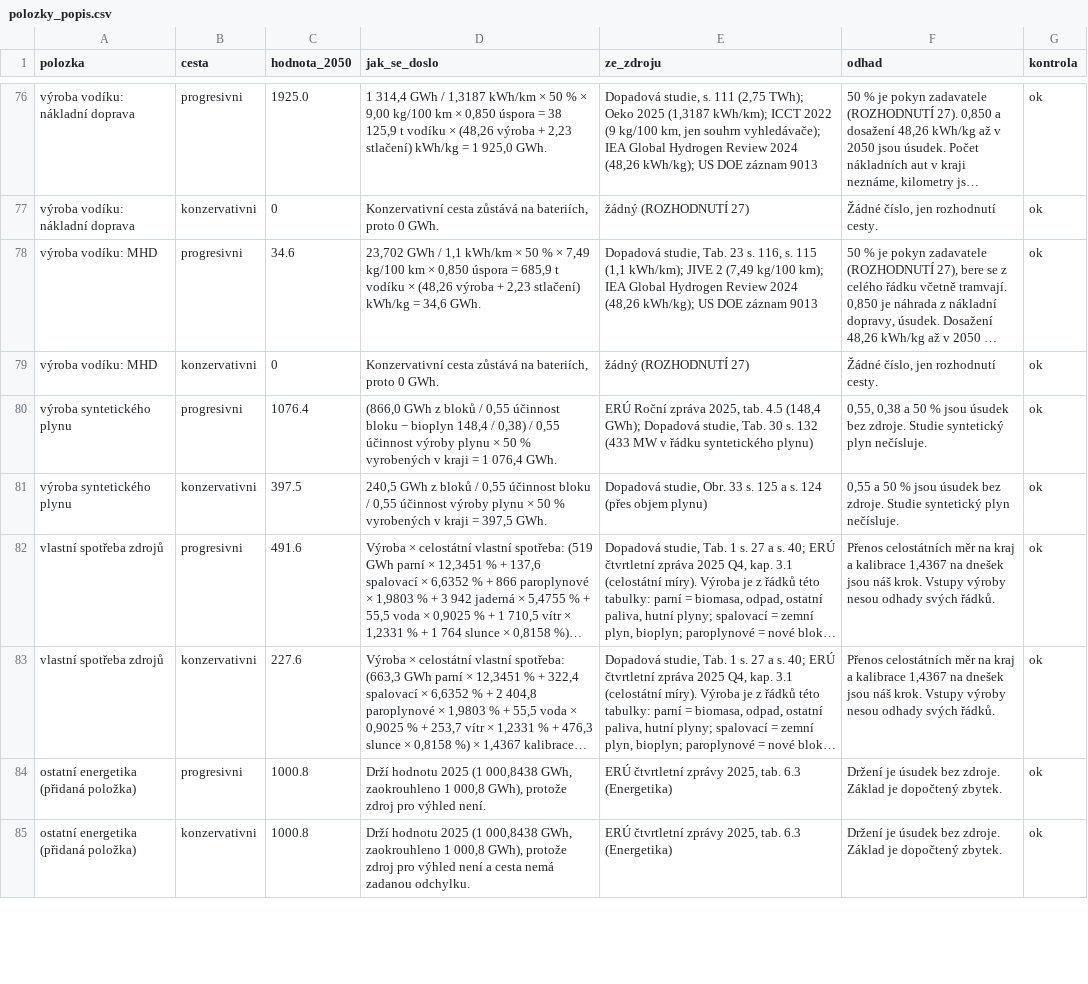
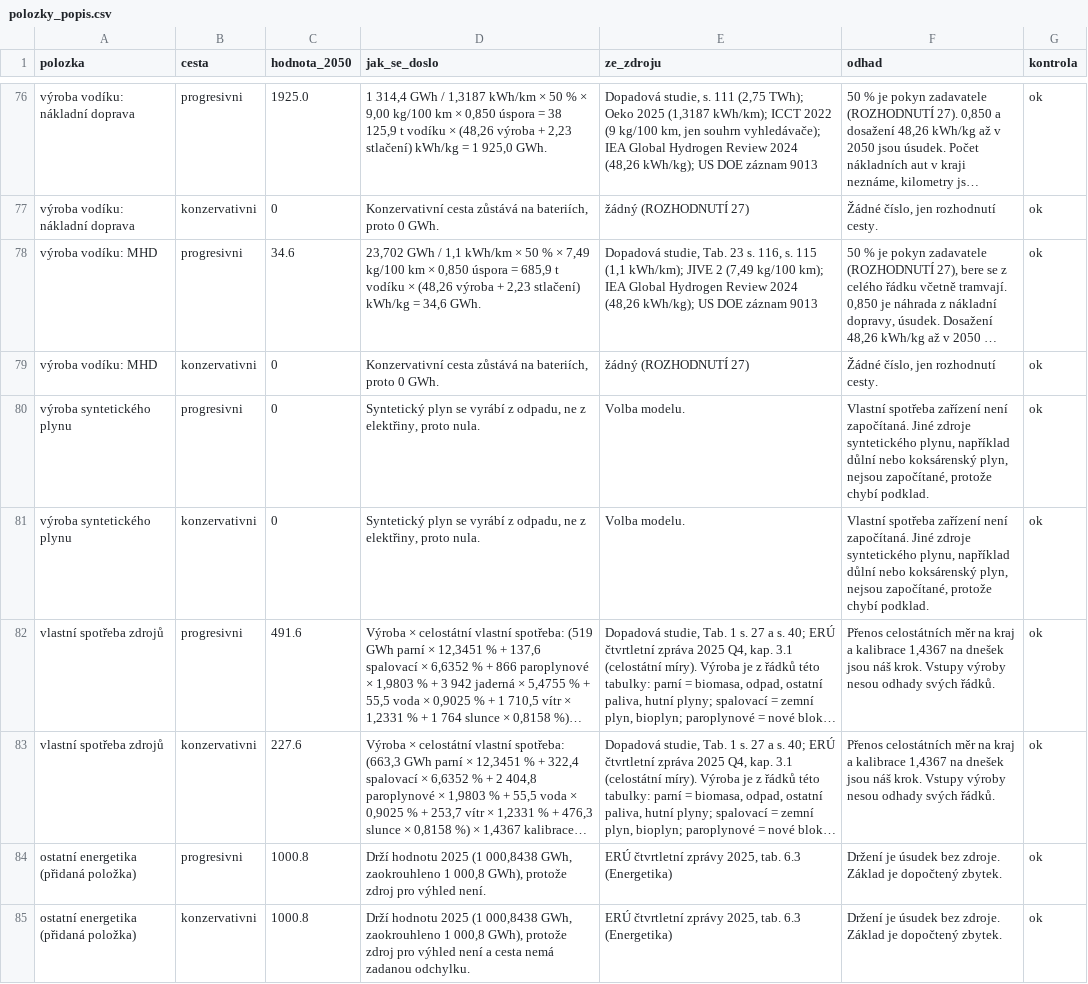
Before and after one commit to DavidMojzisek/energy-msk-refresh, a CSV file: polozky_popis.csv, drawn as a sheet; only a part is shown, gaps mark what is left out; long unchanged cells end in …; the diff covers the shown part only; the diff names each change by its address in the sheet, - before the commit and + after, or states it on an @@ line.

```diff
--- a/polozky_popis.csv
+++ b/polozky_popis.csv
-C80 (hodnota_2050): 1076.4
+C80 (hodnota_2050): 0
-D80 (jak_se_doslo): (866,0 GWh z bloků / 0,55 účinnost bloku − bioplyn 148,4 / 0,38) / 0,55 účinnost výroby plynu × 50 % vyrobených v kraji = 1 076,4 GWh.
+D80 (jak_se_doslo): Syntetický plyn se vyrábí z odpadu, ne z elektřiny, proto nula.
-E80 (ze_zdroju): ERÚ Roční zpráva 2025, tab. 4.5 (148,4 GWh); Dopadová studie, Tab. 30 s. 132 (433 MW v řádku syntetického plynu)
+E80 (ze_zdroju): Volba modelu.
-F80 (odhad): 0,55, 0,38 a 50 % jsou úsudek bez zdroje. Studie syntetický plyn nečísluje.
+F80 (odhad): Vlastní spotřeba zařízení není započítaná. Jiné zdroje syntetického plynu, například důlní nebo koksárenský plyn, nejsou započítané, protože chybí podklad.
-C81 (hodnota_2050): 397.5
+C81 (hodnota_2050): 0
-D81 (jak_se_doslo): 240,5 GWh z bloků / 0,55 účinnost bloku / 0,55 účinnost výroby plynu × 50 % vyrobených v kraji = 397,5 GWh.
+D81 (jak_se_doslo): Syntetický plyn se vyrábí z odpadu, ne z elektřiny, proto nula.
-E81 (ze_zdroju): Dopadová studie, Obr. 33 s. 125 a s. 124 (přes objem plynu)
+E81 (ze_zdroju): Volba modelu.
-F81 (odhad): 0,55 a 50 % jsou úsudek bez zdroje. Studie syntetický plyn nečísluje.
+F81 (odhad): Vlastní spotřeba zařízení není započítaná. Jiné zdroje syntetického plynu, například důlní nebo koksárenský plyn, nejsou započítané, protože chybí podklad.
```
Also changed, not shown: 2 added rows, 2 removed rows and 4 edited cells elsewhere in this file, polozky.csv, sezonni_kontrola.csv, 8 other files.
